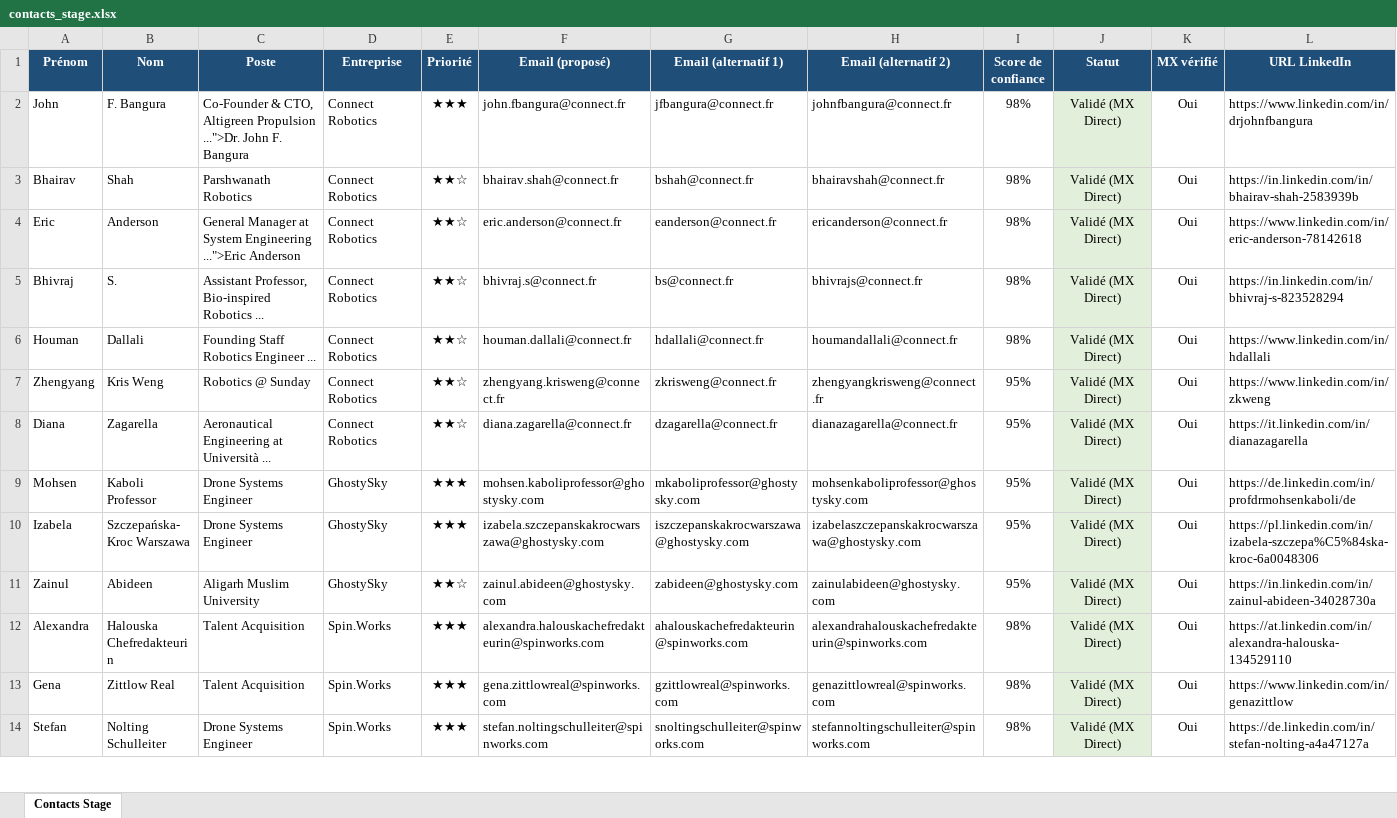
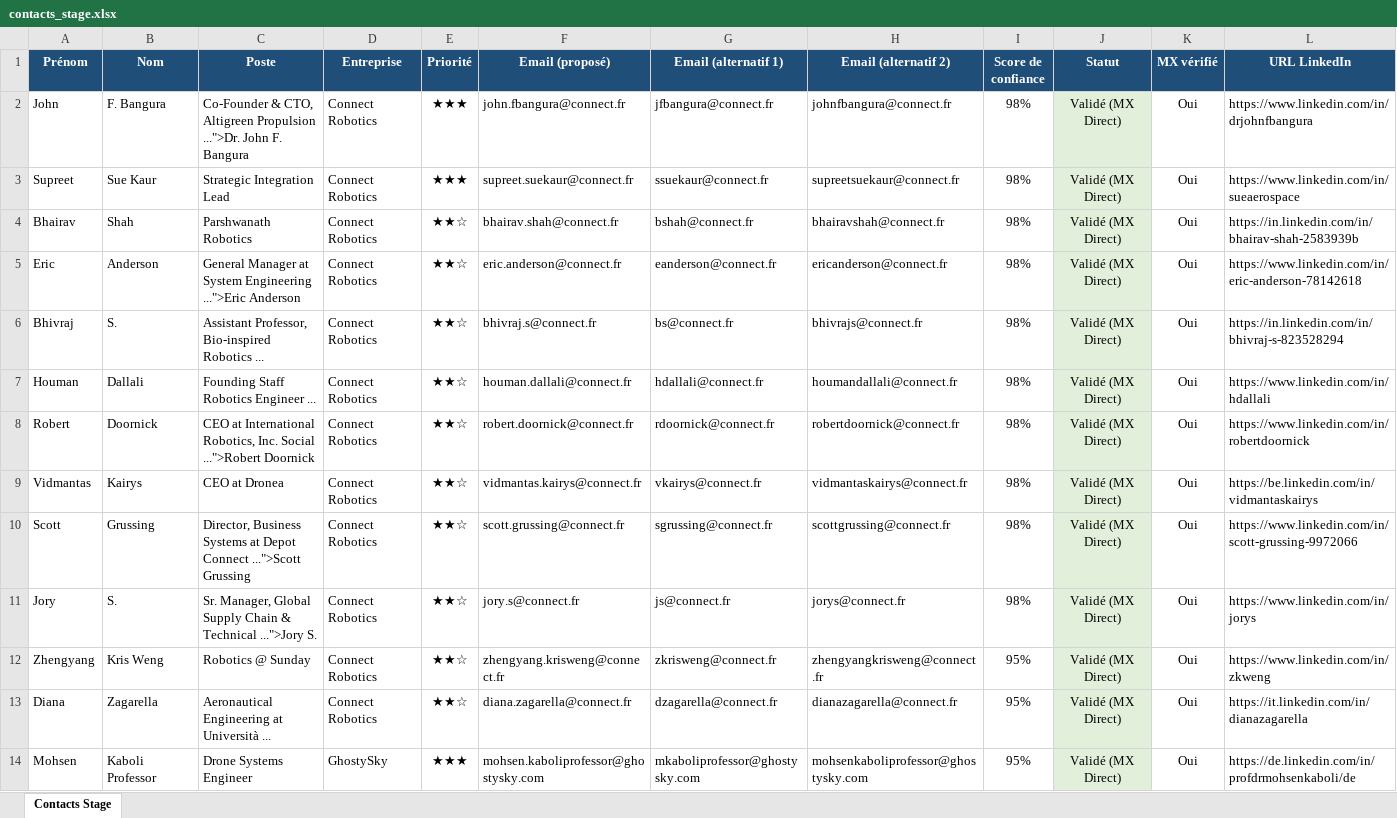
Before and after one commit to medhsiny2003/linkedin-prospector, an Excel workbook: data/contacts_stage.xlsx, sheet Contacts Stage, drawn as a sheet; only a part is shown; the shorter side is filled out with more unchanged rows; values as stored, in another font and other column widths than the file's, no borders; rows hold the shown columns only; the diff names each change by its address in the sheet, - before the commit and + after, or states it on an @@ line.

Commit message:
chore(auto): synchronisation 5 nouveaux leads [skip ci]

```diff
--- a/data/contacts_stage.xlsx (sheet Contacts Stage)
+++ b/data/contacts_stage.xlsx (sheet Contacts Stage)
+row 3: Supreet | Sue Kaur | Strategic Integration Lead | Connect Robotics | ★★★ | supreet.suekaur@connect.fr | ssuekaur@connect.fr | supreetsuekaur@connect.fr | 98% | Validé (MX Direct) | Oui | https://www.linkedin.com/in/sueaerospace
+row 8: Robert | Doornick | CEO at International Robotics, Inc. Social ...">Robert Doornick | Connect Robotics | ★★☆ | robert.doornick@connect.fr | rdoornick@connect.fr | robertdoornick@connect.fr | 98% | Validé (MX Direct) | Oui | https://www.linkedin.com/in/robertdoornick
+row 9: Vidmantas | Kairys | CEO at Dronea | Connect Robotics | ★★☆ | vidmantas.kairys@connect.fr | vkairys@connect.fr | vidmantaskairys@connect.fr | 98% | Validé (MX Direct) | Oui | https://be.linkedin.com/in/vidmantaskairys
+row 10: Scott | Grussing | Director, Business Systems at Depot Connect ...">Scott Grussing | Connect Robotics | ★★☆ | scott.grussing@connect.fr | sgrussing@connect.fr | scottgrussing@connect.fr | 98% | Validé (MX Direct) | Oui | https://www.linkedin.com/in/scott-grussing-9972066
+row 11: Jory | S. | Sr. Manager, Global Supply Chain & Technical ...">Jory S. | Connect Robotics | ★★☆ | jory.s@connect.fr | js@connect.fr | jorys@connect.fr | 98% | Validé (MX Direct) | Oui | https://www.linkedin.com/in/jorys
```
Also changed, not shown: 1 other file.
